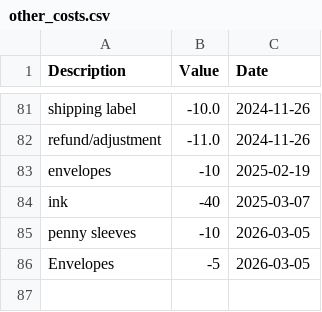
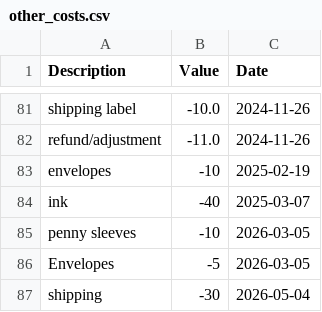
Before and after one commit to EddieFernandezSuit/TCGPlayer, a CSV file: data/other_costs.csv, drawn as a sheet; only a part is shown, gaps mark what is left out.

```diff
--- a/data/other_costs.csv
+++ b/data/other_costs.csv
@@ -86 +86,2 @@ penny sleeves,-10,2026-03-05
 Envelopes,-5,2026-03-05
+shipping,-30,2026-05-04
```
Also changed, not shown: data/analysis_data.csv, data/revenue.csv, 7 other files.
